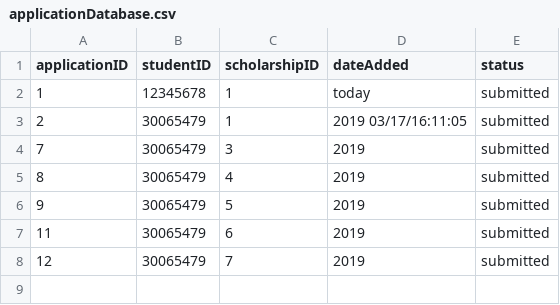
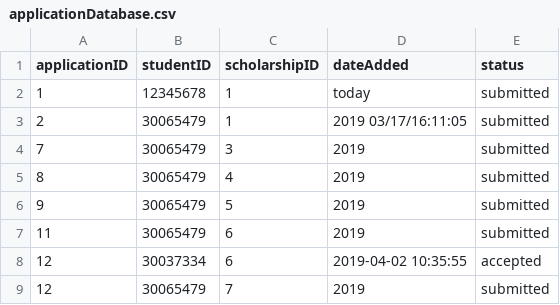
Before and after one commit to mariellanalepa/Scholarship-System, a CSV file: res/applicationDatabase.csv, drawn as a sheet.

Commit message:
Update application status on accept/decline award

```diff
--- a/res/applicationDatabase.csv
+++ b/res/applicationDatabase.csv
@@ -7,2 +7,3 @@ applicationID,studentID,scholarshipID,dateAdded,status
 11,30065479,6,2019,submitted
+12,30037334,6,2019-04-02 10:35:55,accepted
 12,30065479,7,2019,submitted
```
Also changed, not shown: res/offerDatabase.csv, 2 other files.
